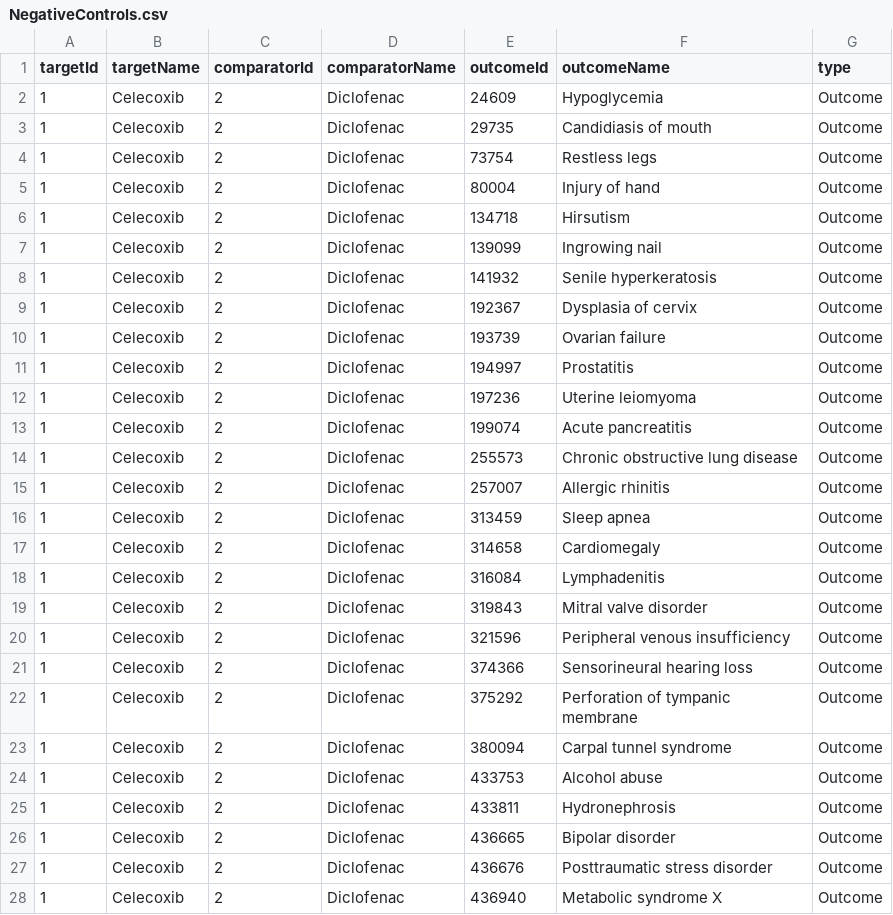
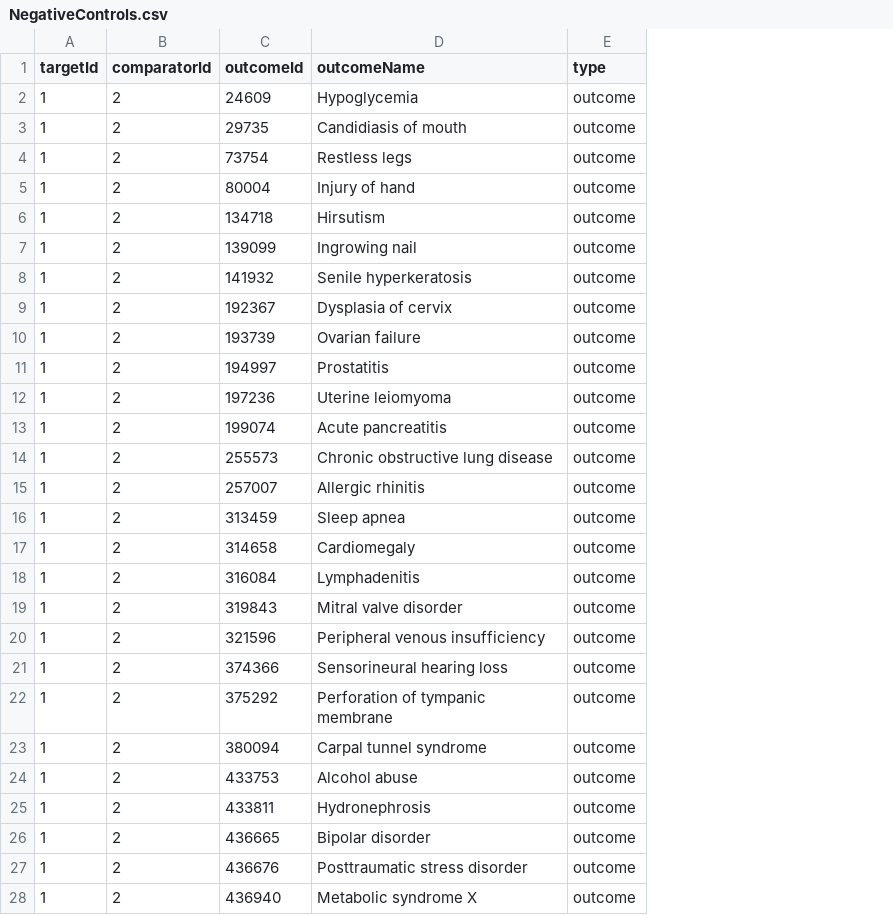
Before and after one commit to OHDSI/SkeletonComparativeEffectStudy, a CSV file: inst/settings/NegativeControls.csv, drawn as a sheet; only a part is shown; removed rows and columns are numbered as before the commit, all else as after; the diff covers the shown part only; the diff names each change by its address in the sheet, - before the commit and + after, or states it on an @@ line.

```diff
--- a/inst/settings/NegativeControls.csv
+++ b/inst/settings/NegativeControls.csv
-column B (targetName), rows 2-28: all Celecoxib
-column D (comparatorName), rows 2-28: all Diclofenac
-E2:E28 (type): Outcome
+E2:E28 (type): outcome
```
Also changed, not shown: 8 edited cells elsewhere in this file, 12 other files.
